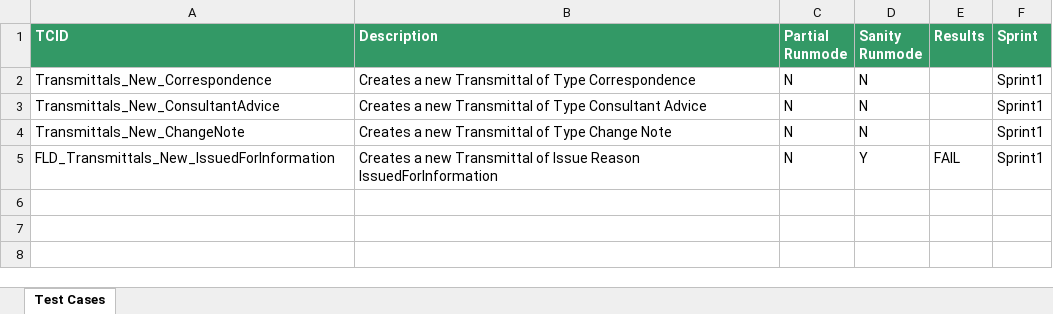
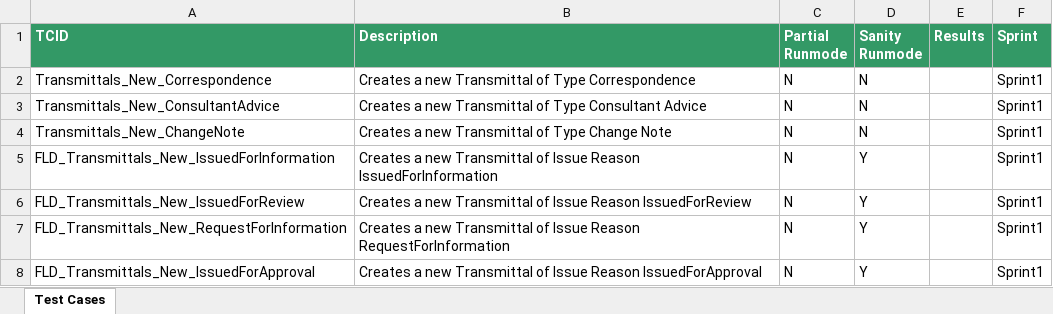
Before and after one commit to Shaikin/Fulcrum_FluidTX_Repo, an Excel workbook: Fulcrum_FluidTX_Trunk/src/com/proj/suite/TRANSMITTALS Suite.xlsx, sheet Test Cases, drawn as a sheet; values as stored, in another font and other column widths than the file's, no borders; the diff names each change by its address in the sheet, - before the commit and + after, or states it on an @@ line.

Commit message:
Sprint-1 Week-1 : Tests are marked for execution

```diff
--- a/Fulcrum_FluidTX_Trunk/src/com/proj/suite/TRANSMITTALS Suite.xlsx (sheet Test Cases)
+++ b/Fulcrum_FluidTX_Trunk/src/com/proj/suite/TRANSMITTALS Suite.xlsx (sheet Test Cases)
-E5 (Results): FAIL
+E5 (Results): (empty)
+row 6: FLD_Transmittals_New_IssuedForReview | Creates a new Transmittal of Issue Reason IssuedForReview | N | Y |  | Sprint1
+row 7: FLD_Transmittals_New_RequestForInformation | Creates a new Transmittal of Issue Reason RequestForInformation | N | Y |  | Sprint1
+row 8: FLD_Transmittals_New_IssuedForApproval | Creates a new Transmittal of Issue Reason IssuedForApproval | N | Y |  | Sprint1
```
Also changed, not shown: Fulcrum_FluidTX_Trunk/src/com/proj/suite/DOCS Suite.xlsx.
